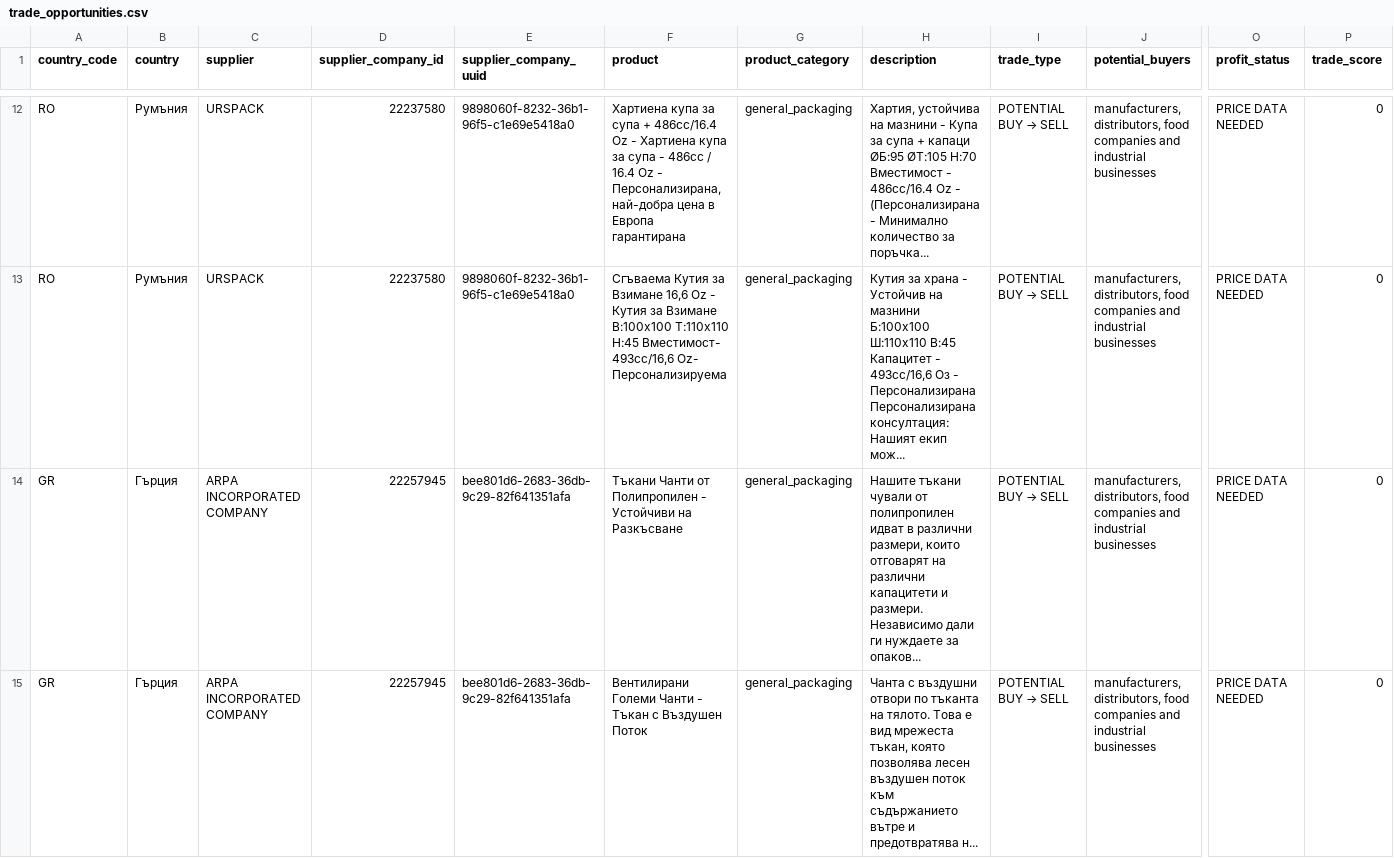
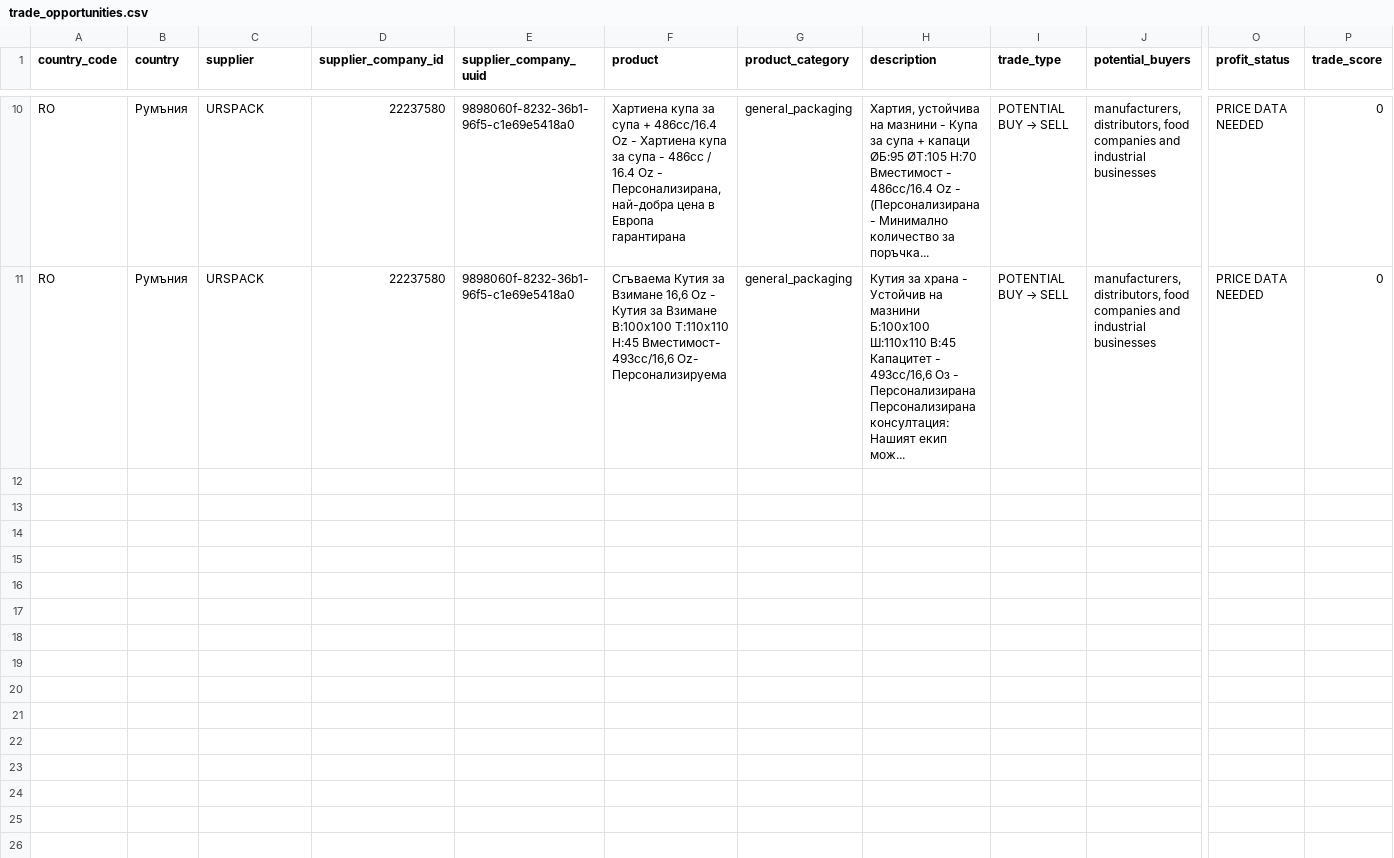
Before and after one commit to nedpashov/b2b-yug-monitor, a CSV file: data/latest/trade_opportunities.csv, drawn as a sheet; only a part is shown, gaps mark what is left out; rows hold the shown columns only; the diff covers the shown part only; the diff names each change by its address in the sheet, - before the commit and + after, or states it on an @@ line.

```diff
--- a/data/latest/trade_opportunities.csv
+++ b/data/latest/trade_opportunities.csv
-row 14: GR | Гърция | ARPA INCORPORATED COMPANY | 22257945 | bee801d6-2683-36db-9c29-82f641351afa | Тъкани Чанти от Полипропилен - Устойчиви на Разкъсване | general_packaging | Нашите тъкани чували от полипропилен идват в различни размери, които отговарят на различни капацитети и размери. Независимо дали ги нуждаете за опаков... | POTENTIAL BUY → SELL | manufacturers, distributors, food companies and industrial businesses | PRICE DATA NEEDED | 0
-row 15: GR | Гърция | ARPA INCORPORATED COMPANY | 22257945 | bee801d6-2683-36db-9c29-82f641351afa | Вентилирани Големи Чанти - Тъкан с Въздушен Поток | general_packaging | Чанта с въздушни отвори по тъканта на тялото. Това е вид мрежеста тъкан, която позволява лесен въздушен поток към съдържанието вътре и предотвратява н... | POTENTIAL BUY → SELL | manufacturers, distributors, food companies and industrial businesses | PRICE DATA NEEDED | 0
```
Also changed, not shown: 3 removed rows elsewhere in this file, data/latest/leads.csv, 22 other files.
